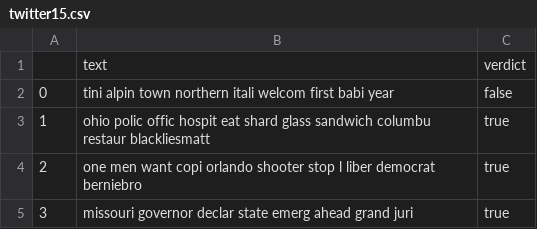
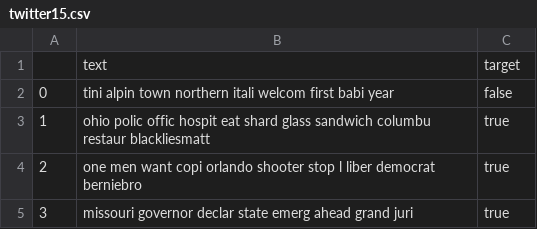
Before and after one commit to WillTan14/wills-ensemble, a CSV file: datasets/twitter15.csv, drawn as a sheet; only a part is shown.

```diff
--- a/datasets/twitter15.csv
+++ b/datasets/twitter15.csv
@@ -1,2 +1,2 @@
-,text,verdict
+,text,target
 0,tini alpin town northern itali welcom first babi year,false
```
Also changed, not shown: datasets/twitter2.csv, 8 other files.
